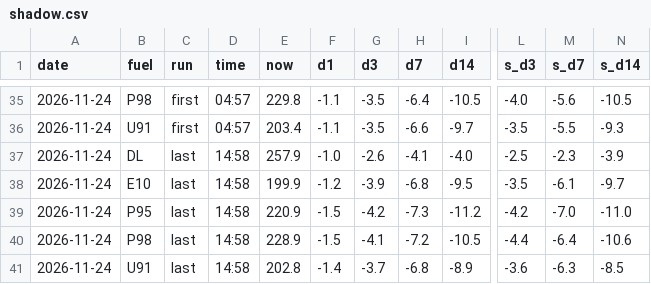
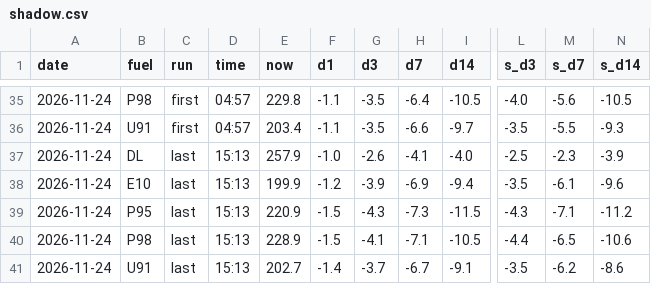
Before and after one commit to nathann2997/Bowser, a CSV file: store/shadow.csv, drawn as a sheet; only a part is shown, gaps mark what is left out; the diff names each change by its address in the sheet, - before the commit and + after, or states it on an @@ line.

```diff
--- a/store/shadow.csv
+++ b/store/shadow.csv
-D37:D41 (time): 14:58
+D37:D41 (time): 15:13
-H38 (d7): -6.8
+H38 (d7): -6.9
-I38 (d14): -9.5
+I38 (d14): -9.4
-N38 (s_d14): -9.7
+N38 (s_d14): -9.6
-G39 (d3): -4.2
+G39 (d3): -4.3
-I39 (d14): -11.2
+I39 (d14): -11.5
-L39 (s_d3): -4.2
+L39 (s_d3): -4.3
-M39 (s_d7): -7.0
+M39 (s_d7): -7.1
-N39 (s_d14): -11.0
+N39 (s_d14): -11.2
-H40 (d7): -7.2
+H40 (d7): -7.1
-M40 (s_d7): -6.4
+M40 (s_d7): -6.5
-E41 (now): 202.8
+E41 (now): 202.7
-H41 (d7): -6.8
+H41 (d7): -6.7
-I41 (d14): -8.9
+I41 (d14): -9.1
-L41 (s_d3): -3.6
+L41 (s_d3): -3.5
-M41 (s_d7): -6.3
+M41 (s_d7): -6.2
-N41 (s_d14): -8.5
+N41 (s_d14): -8.6
```
Also changed, not shown: 4 other files.
